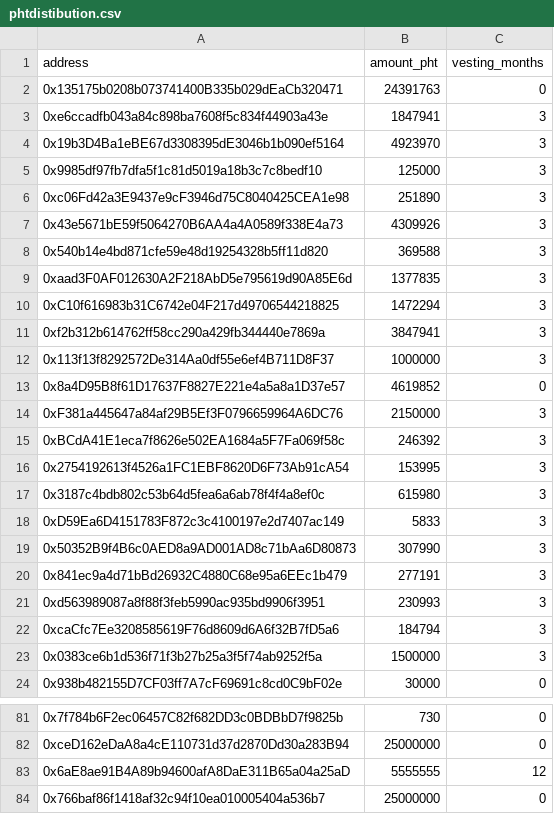
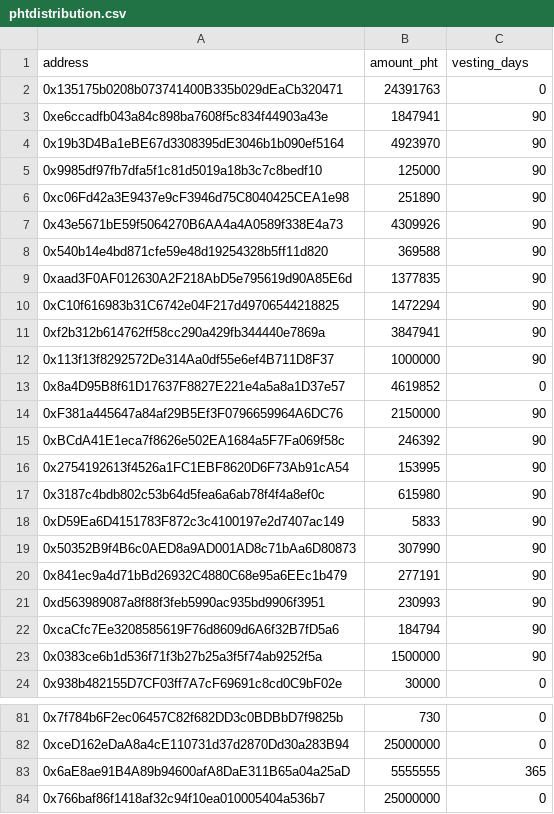
Before and after one commit to photochain/photochain-token, a CSV file: scripts/phtdistribution.csv (was scripts/phtdistibution.csv), drawn as a sheet; only a part is shown, gaps mark what is left out; the diff names each change by its address in the sheet, - before the commit and + after, or states it on an @@ line.

Commit message:
Change vesting period time unit

```diff
--- a/scripts/phtdistibution.csv
+++ b/scripts/phtdistribution.csv
-C1: vesting_months
+C1: vesting_days
-C3:C12 (vesting_days): 3
+C3:C12 (vesting_days): 90
-C14:C23 (vesting_days): 3
+C14:C23 (vesting_days): 90
-C83 (vesting_days): 12
+C83 (vesting_days): 365
```
